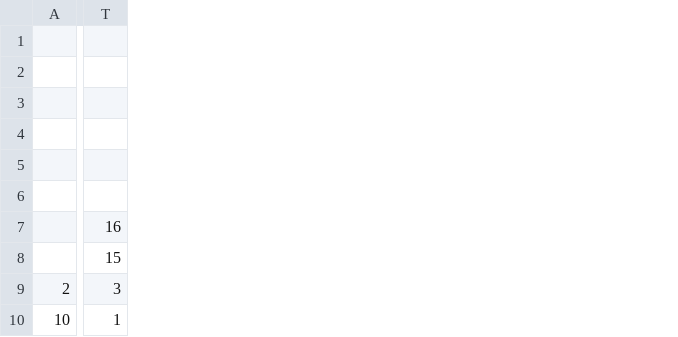
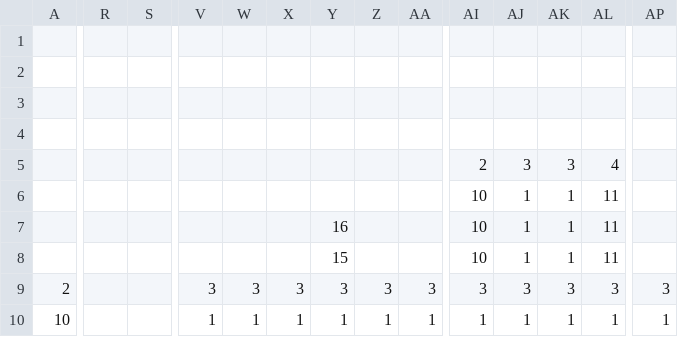
Before and after one commit to rjhelms/LD38, a CSV file: Assets/Resources/Levels/level1.csv, drawn as a sheet; only a part is shown, gaps mark what is left out; addresses are those after the commit; rows hold the shown columns only; the diff names each change by its address in the sheet, - before the commit and + after, or states it on an @@ line.

Commit message:
Beef up level 1 a bit

```diff
--- a/Assets/Resources/Levels/level1.csv
+++ b/Assets/Resources/Levels/level1.csv
+column R, empty
+column S, empty
+column W, rows 9-10: 3 | 1
+column X, rows 9-10: 3 | 1
+column Y, rows 7-10: 16 | 15 | 3 | 1
+column Z, rows 9-10: 3 | 1
+column AA, rows 9-10: 3 | 1
+column AI, rows 5-10: 2 | 10 | 10 | 10 | 3 | 1
+column AJ, rows 5-10: 3 | 1 | 1 | 1 | 3 | 1
+column AK, rows 5-10: 3 | 1 | 1 | 1 | 3 | 1
+column AL, rows 5-10: 4 | 11 | 11 | 11 | 3 | 1
+column AP, rows 9-10: 3 | 1
-row 5: (empty)
+row 5:  |  |  |  |  |  |  |  |  | 2 | 3 | 3 | 4
-V7: 16
+V7: (empty)
-V8: 15
+V8: (empty)
```
